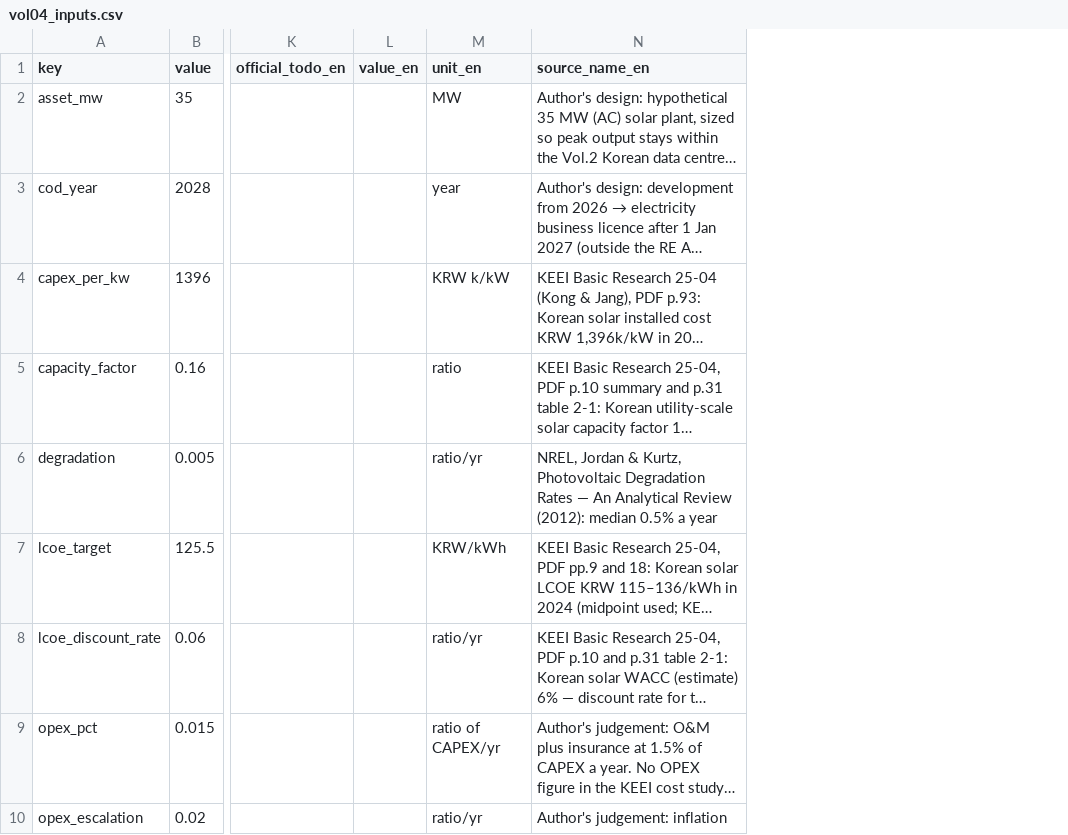
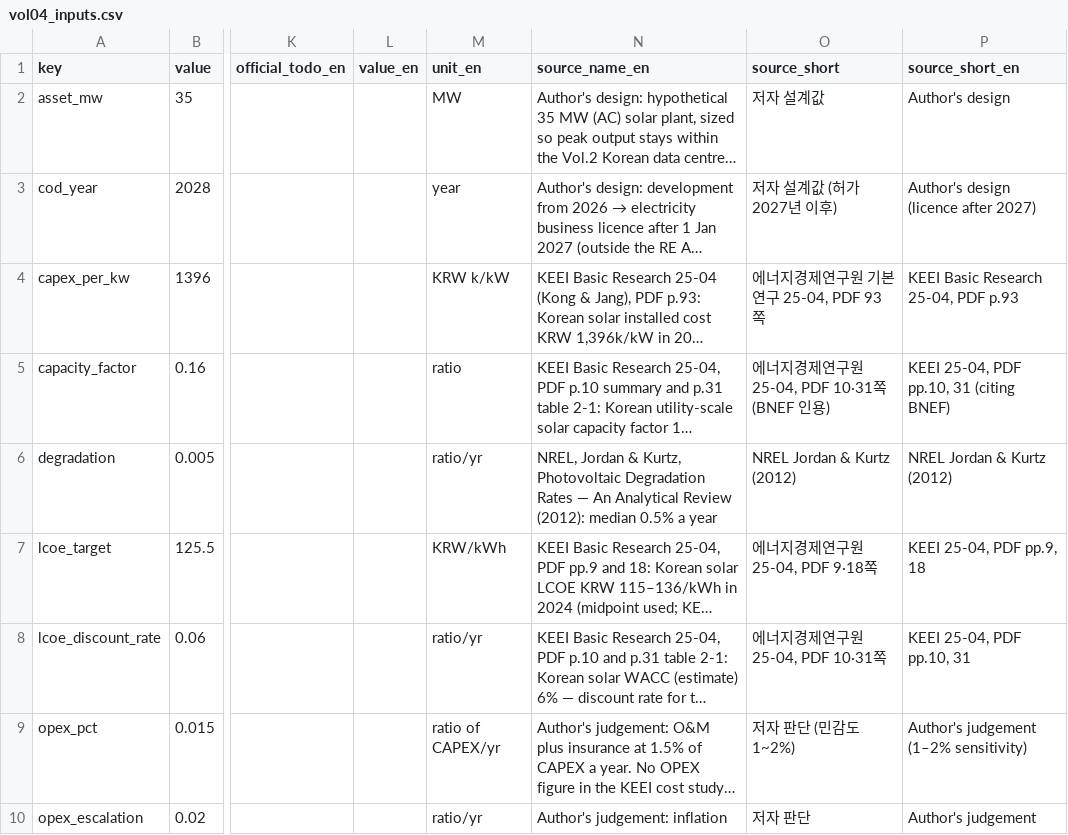
Before and after one commit to Cojae-Kang/ksj-ai-energy-asset-portfolio, a CSV file: data/manual/vol04_inputs.csv, drawn as a sheet; only a part is shown, gaps mark what is left out; long unchanged cells end in …; the diff names each change by its address in the sheet, - before the commit and + after, or states it on an @@ line.

```diff
--- a/data/manual/vol04_inputs.csv
+++ b/data/manual/vol04_inputs.csv
+column O (source_short), rows 2-10: 저자 설계값 | 저자 설계값 (허가 2027년 이후) | 에너지경제연구원 기본연구 25-04, PDF 93쪽 | 에너지경제연구원 25-04, PDF 10·31쪽 (BNEF 인용) | NREL Jordan & Kurtz (2012) | 에너지경제연구원 25-04, PDF 9·18쪽 | 에너지경제연구원 25-04, PDF 10·31쪽 | 저자 판단 (민감도 1~2%) | 저자 판단
+column P (source_short_en), rows 2-10: Author's design | Author's design (licence after 2027) | KEEI Basic Research 25-04, PDF p.93 | KEEI 25-04, PDF pp.10, 31 (citing BNEF) | NREL Jordan & Kurtz (2012) | KEEI 25-04, PDF pp.9, 18 | KEEI 25-04, PDF pp.10, 31 | Author's judgement (1–2% sensitivity) | Author's judgement
```
Also changed, not shown: data/manual/vol02_assumptions.csv, data/manual/vol03_assumptions.csv.
